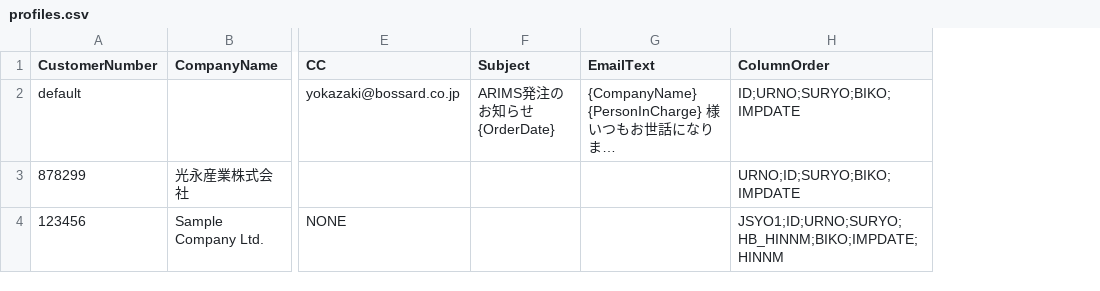
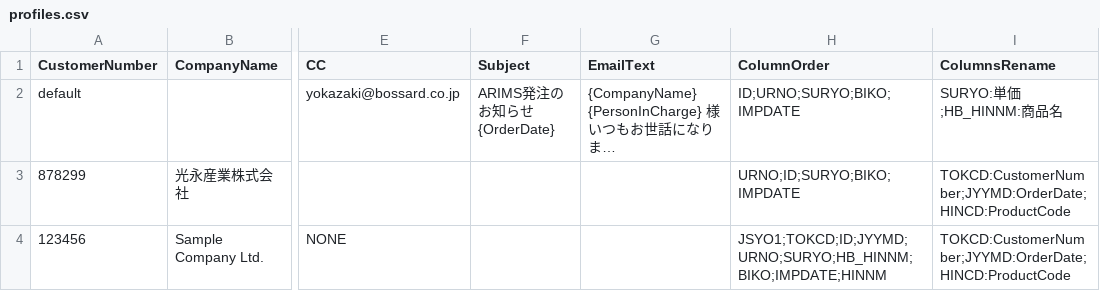
Before and after one commit to KhayyomR/csvprocessor, a CSV file: profiles.csv, drawn as a sheet; only a part is shown, gaps mark what is left out; long unchanged cells end in …; the diff names each change by its address in the sheet, - before the commit and + after, or states it on an @@ line.

Commit message:
Update profiles.csv

```diff
--- a/profiles.csv
+++ b/profiles.csv
+column I (ColumnsRename), rows 2-4: SURYO:単価;HB_HINNM:商品名 | TOKCD:CustomerNumber;JYYMD:OrderDate;HINCD:ProductCode | TOKCD:CustomerNumber;JYYMD:OrderDate;HINCD:ProductCode
-H4 (ColumnOrder): JSYO1;ID;URNO;SURYO;HB_HINNM;BIKO;IMPDATE;HINNM
+H4 (ColumnOrder): JSYO1;TOKCD;ID;JYYMD;URNO;SURYO;HB_HINNM;BIKO;IMPDATE;HINNM
```
